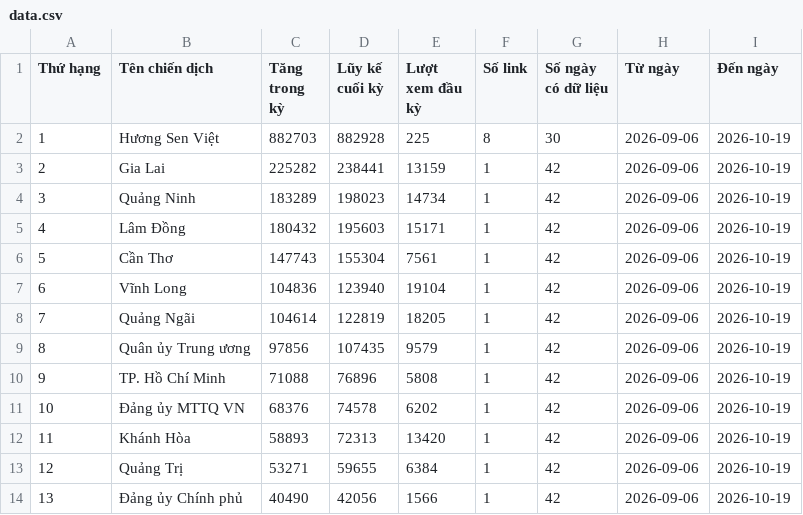
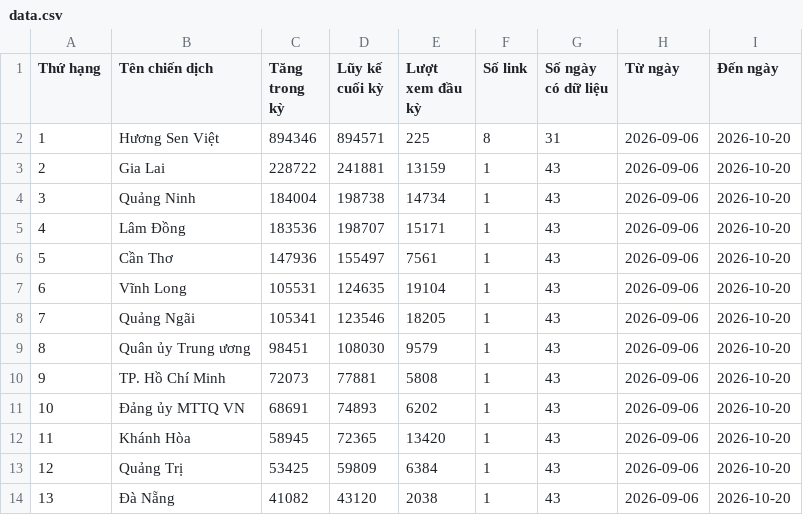
Before and after one commit to phuonglinh-ai/bangtongsaphuychuong, a CSV file: data.csv, drawn as a sheet; only a part is shown; the diff covers the shown part only.

Commit message:
Update data.csv 2026-10-20 07:19

```diff
--- a/data.csv
+++ b/data.csv
@@ -1,14 +1,14 @@
 Thứ hạng,Tên chiến dịch,Tăng trong kỳ,Lũy kế cuối kỳ,Lượt xem đầu kỳ,Số link,Số ngày có dữ liệu,Từ ngày,Đến ngày
-1,Hương Sen Việt,882703,882928,225,8,30,2026-09-06,2026-10-19
-2,Gia Lai,225282,238441,13159,1,42,2026-09-06,2026-10-19
-3,Quảng Ninh,183289,198023,14734,1,42,2026-09-06,2026-10-19
-4,Lâm Đồng,180432,195603,15171,1,42,2026-09-06,2026-10-19
-5,Cần Thơ,147743,155304,7561,1,42,2026-09-06,2026-10-19
-6,Vĩnh Long,104836,123940,19104,1,42,2026-09-06,2026-10-19
-7,Quảng Ngãi,104614,122819,18205,1,42,2026-09-06,2026-10-19
-8,Quân ủy Trung ương,97856,107435,9579,1,42,2026-09-06,2026-10-19
-9,TP. Hồ Chí Minh,71088,76896,5808,1,42,2026-09-06,2026-10-19
-10,Đảng ủy MTTQ VN,68376,74578,6202,1,42,2026-09-06,2026-10-19
-11,Khánh Hòa,58893,72313,13420,1,42,2026-09-06,2026-10-19
-12,Quảng Trị,53271,59655,6384,1,42,2026-09-06,2026-10-19
-13,Đảng ủy Chính phủ,40490,42056,1566,1,42,2026-09-06,2026-10-19
+1,Hương Sen Việt,894346,894571,225,8,31,2026-09-06,2026-10-20
+2,Gia Lai,228722,241881,13159,1,43,2026-09-06,2026-10-20
+3,Quảng Ninh,184004,198738,14734,1,43,2026-09-06,2026-10-20
+4,Lâm Đồng,183536,198707,15171,1,43,2026-09-06,2026-10-20
+5,Cần Thơ,147936,155497,7561,1,43,2026-09-06,2026-10-20
+6,Vĩnh Long,105531,124635,19104,1,43,2026-09-06,2026-10-20
+7,Quảng Ngãi,105341,123546,18205,1,43,2026-09-06,2026-10-20
+8,Quân ủy Trung ương,98451,108030,9579,1,43,2026-09-06,2026-10-20
+9,TP. Hồ Chí Minh,72073,77881,5808,1,43,2026-09-06,2026-10-20
+10,Đảng ủy MTTQ VN,68691,74893,6202,1,43,2026-09-06,2026-10-20
+11,Khánh Hòa,58945,72365,13420,1,43,2026-09-06,2026-10-20
+12,Quảng Trị,53425,59809,6384,1,43,2026-09-06,2026-10-20
+13,Đà Nẵng,41082,43120,2038,1,43,2026-09-06,2026-10-20
```
Also changed, not shown: 116 edited cells elsewhere in this file.
